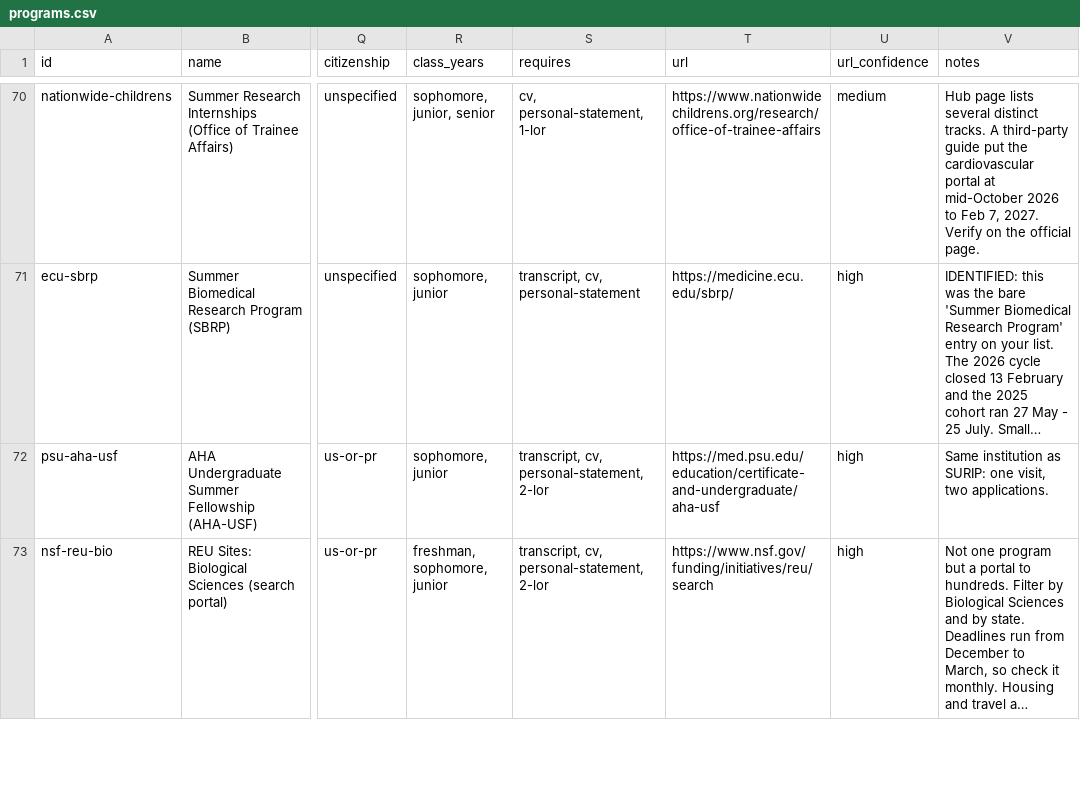
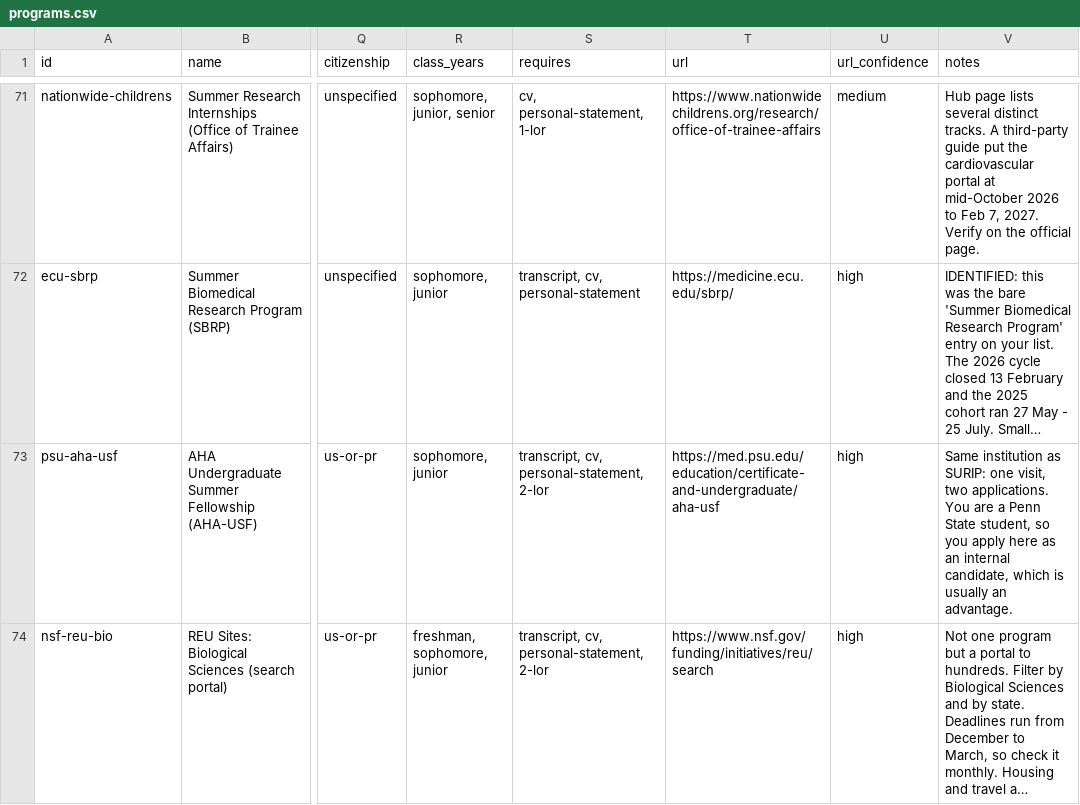
Before and after one commit to wjed/jolene-s27, a CSV file: data/programs.csv, drawn as a sheet; only a part is shown, gaps mark what is left out; long unchanged cells end in …; addresses are those after the commit; the diff covers the shown part only; the diff names each change by its address in the sheet, - before the commit and + after, or states it on an @@ line.

```diff
--- a/data/programs.csv
+++ b/data/programs.csv
-V73 (notes): …two applications.
+V73 (notes): …two applications. You are a Penn State student, so you apply here as an internal candidate, which is usually an advantage.
```
Also changed, not shown: 6 added rows and 8 edited cells elsewhere in this file, site/data/programs.csv, 15 other files.
